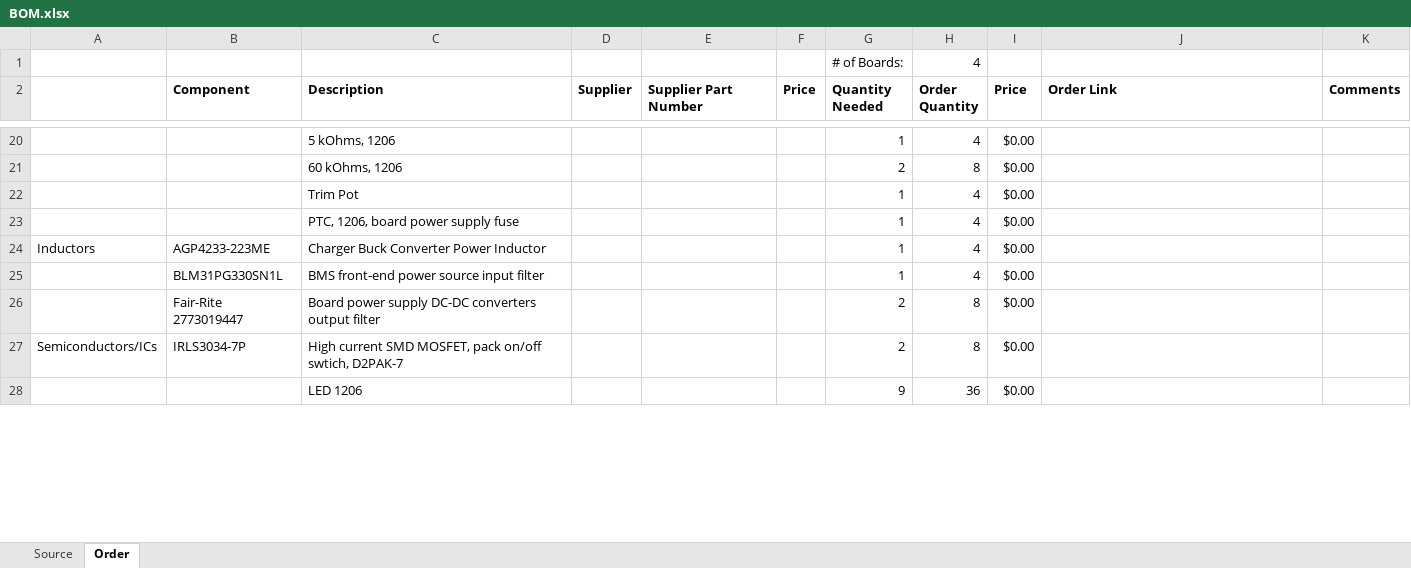
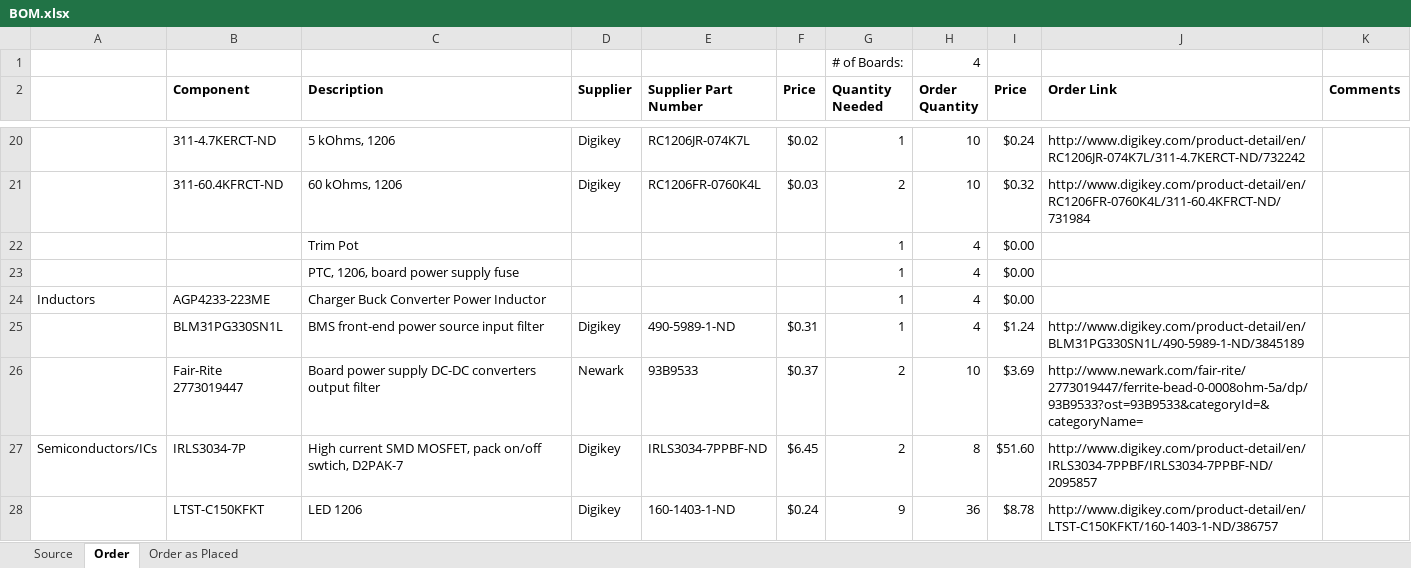
Before and after one commit to MissouriMRDT/BMS_Hardware, an Excel workbook: Hardware/Rev2/BOM.xlsx, sheet Order, drawn as a sheet; only a part is shown, gaps mark what is left out; values as stored, in another font and other column widths than the file's, no borders; the diff covers the shown part only; the diff names each change by its address in the sheet, - before the commit and + after, or states it on an @@ line.

```diff
--- a/Hardware/Rev2/BOM.xlsx (sheet Order)
+++ b/Hardware/Rev2/BOM.xlsx (sheet Order)
+sheet tab: Order as Placed
-B20 (Component): (empty)
+B20 (Component): 311-4.7KERCT-ND
-D20:D21 (Supplier): (empty)
+D20:D21 (Supplier): Digikey
-E20 (Supplier Part Number): (empty)
+E20 (Supplier Part Number): RC1206JR-074K7L
-F20 (Price): (empty)
+F20 (Price): $0.02
-H20 (Order Quantity): 4
+H20 (Order Quantity): 10
-I20 (Price): $0.00
+I20 (Price): $0.24
-J20 (Order Link): (empty)
+J20 (Order Link): http://www.digikey.com/product-detail/en/RC1206JR-074K7L/311-4.7KERCT-ND/732242
-B21 (Component): (empty)
+B21 (Component): 311-60.4KFRCT-ND
-E21 (Supplier Part Number): (empty)
+E21 (Supplier Part Number): RC1206FR-0760K4L
-F21 (Price): (empty)
+F21 (Price): $0.03
-H21 (Order Quantity): 8
+H21 (Order Quantity): 10
-I21 (Price): $0.00
+I21 (Price): $0.32
-J21 (Order Link): (empty)
+J21 (Order Link): http://www.digikey.com/product-detail/en/RC1206FR-0760K4L/311-60.4KFRCT-ND/731984
-D25 (Supplier): (empty)
+D25 (Supplier): Digikey
-E25 (Supplier Part Number): (empty)
+E25 (Supplier Part Number): 490-5989-1-ND
-F25 (Price): (empty)
+F25 (Price): $0.31
-I25 (Price): $0.00
+I25 (Price): $1.24
-J25 (Order Link): (empty)
+J25 (Order Link): http://www.digikey.com/product-detail/en/BLM31PG330SN1L/490-5989-1-ND/3845189
-D26 (Supplier): (empty)
+D26 (Supplier): Newark
-E26 (Supplier Part Number): (empty)
+E26 (Supplier Part Number): 93B9533
-F26 (Price): (empty)
+F26 (Price): $0.37
-H26 (Order Quantity): 8
+H26 (Order Quantity): 10
-I26 (Price): $0.00
+I26 (Price): $3.69
-J26 (Order Link): (empty)
+J26 (Order Link): http://www.newark.com/fair-rite/2773019447/ferrite-bead-0-0008ohm-5a/dp/93B9533?ost=93B9533&categoryId=&categoryName=
-D27:D28 (Supplier): (empty)
+D27:D28 (Supplier): Digikey
-E27 (Supplier Part Number): (empty)
+E27 (Supplier Part Number): IRLS3034-7PPBF-ND
-F27 (Price): (empty)
+F27 (Price): $6.45
-I27 (Price): $0.00
+I27 (Price): $51.60
-J27 (Order Link): (empty)
+J27 (Order Link): http://www.digikey.com/product-detail/en/IRLS3034-7PPBF/IRLS3034-7PPBF-ND/2095857
-B28 (Component): (empty)
+B28 (Component): LTST-C150KFKT
-E28 (Supplier Part Number): (empty)
+E28 (Supplier Part Number): 160-1403-1-ND
-F28 (Price): (empty)
+F28 (Price): $0.24
-I28 (Price): $0.00
+I28 (Price): $8.78
-J28 (Order Link): (empty)
+J28 (Order Link): http://www.digikey.com/product-detail/en/LTST-C150KFKT/160-1403-1-ND/386757
```
Also changed, not shown: 9 added rows, 2 removed rows, 177 edited cells and cell formats elsewhere in this sheet, formulas that keep their value.
